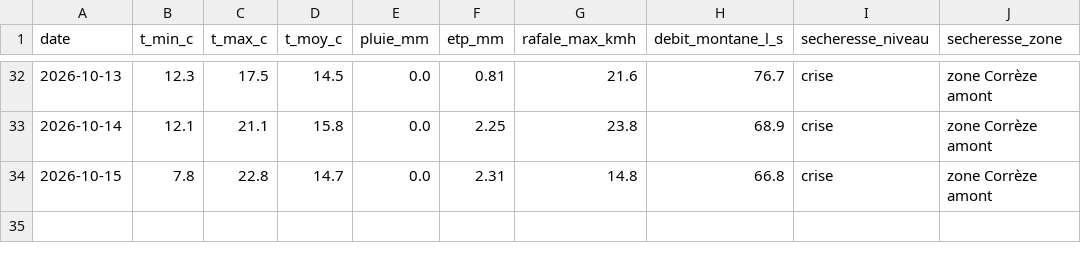
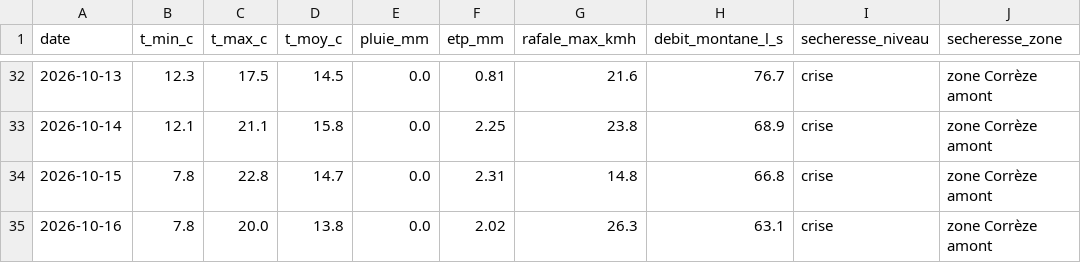
Before and after one commit to CedricMabilotte/domainedumons-site, a CSV file: data/releve-quotidien.csv, drawn as a sheet; only a part is shown, gaps mark what is left out.

```diff
--- a/data/releve-quotidien.csv
+++ b/data/releve-quotidien.csv
@@ -34 +34,2 @@ date,t_min_c,t_max_c,t_moy_c,pluie_mm,etp_mm,rafale_max_kmh,debit_montane_l_s,se
 2026-10-15,7.8,22.8,14.7,0.0,2.31,14.8,66.8,crise,zone Corrèze amont
+2026-10-16,7.8,20.0,13.8,0.0,2.02,26.3,63.1,crise,zone Corrèze amont
```
Also changed, not shown: 5 other files.
